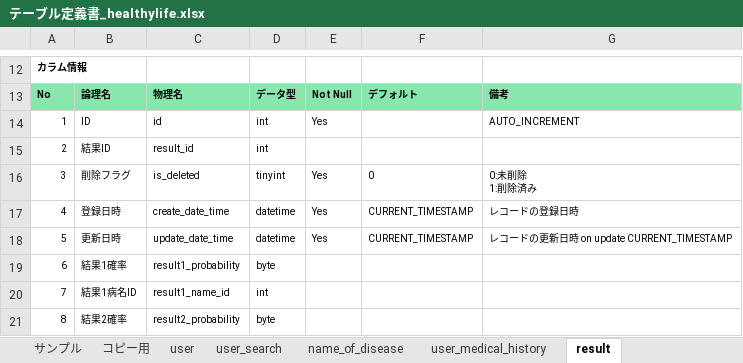
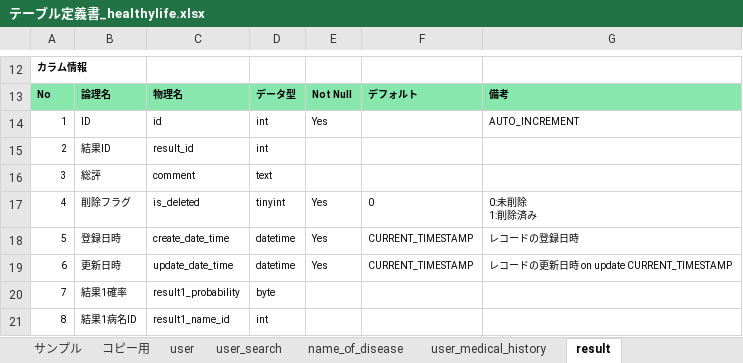
Before and after one commit to KitaharaT777/healthylife, an Excel workbook: doc/詳細設計/テーブル定義書_healthylife.xlsx, sheet result, drawn as a sheet; only a part is shown, gaps mark what is left out; the shorter side is filled out with more unchanged rows; values as stored, in another font and other column widths than the file's, no borders; addresses are those after the commit; the diff names each change by its address in the sheet, - before the commit and + after, or states it on an @@ line.

Commit message:
総評欄追加

```diff
--- a/doc/詳細設計/テーブル定義書_healthylife.xlsx (sheet result)
+++ b/doc/詳細設計/テーブル定義書_healthylife.xlsx (sheet result)
+row 16: 3 | 総評 | comment | text
@@ column A renumbered between rows 17 and 40 @@
```
